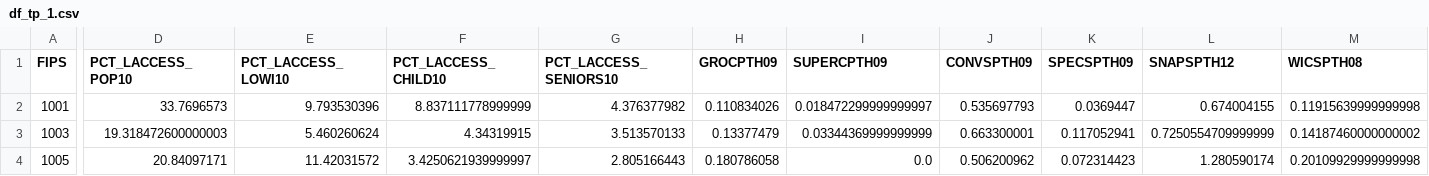
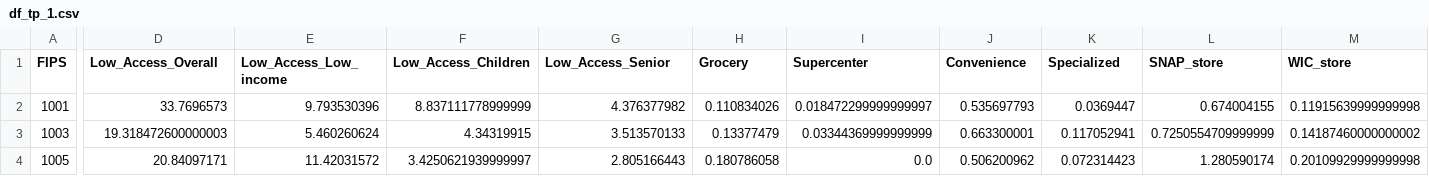
Before and after one commit to cathyxinxyz/Capstone_Project_1, a CSV file: Datasets/Food_atlas/df_tp_1.csv, drawn as a sheet; only a part is shown, gaps mark what is left out; the diff covers the shown part only; the diff names each change by its address in the sheet, - before the commit and + after, or states it on an @@ line.

```diff
--- a/Datasets/Food_atlas/df_tp_1.csv
+++ b/Datasets/Food_atlas/df_tp_1.csv
-D1: PCT_LACCESS_POP10
+D1: Low_Access_Overall
-E1: PCT_LACCESS_LOWI10
+E1: Low_Access_Low_income
-F1: PCT_LACCESS_CHILD10
+F1: Low_Access_Children
-G1: PCT_LACCESS_SENIORS10
+G1: Low_Access_Senior
-H1: GROCPTH09
+H1: Grocery
-I1: SUPERCPTH09
+I1: Supercenter
-J1: CONVSPTH09
+J1: Convenience
-K1: SPECSPTH09
+K1: Specialized
-L1: SNAPSPTH12
+L1: SNAP_store
-M1: WICSPTH08
+M1: WIC_store
```
Also changed, not shown: 15 edited cells elsewhere in this file, Datasets/Food_atlas/df_tp_2.csv, 2 other files.
